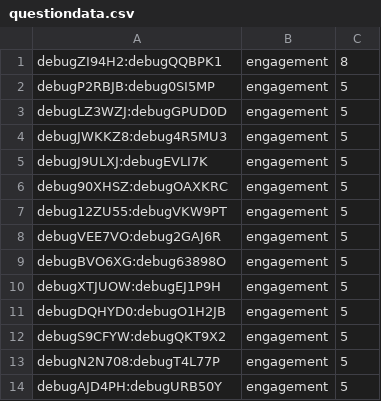
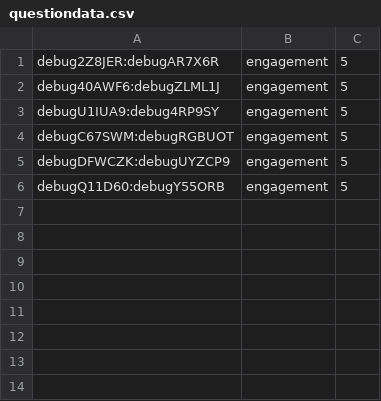
Before and after one commit to yslisa/DimensionsTask, a CSV file: questiondata.csv, drawn as a sheet.

```diff
--- a/questiondata.csv
+++ b/questiondata.csv
@@ -1,14 +1,6 @@
-debugZI94H2:debugQQBPK1,engagement,8
-debugP2RBJB:debug0SI5MP,engagement,5
-debugLZ3WZJ:debugGPUD0D,engagement,5
-debugJWKKZ8:debug4R5MU3,engagement,5
-debugJ9ULXJ:debugEVLI7K,engagement,5
-debug90XHSZ:debugOAXKRC,engagement,5
-debug12ZU55:debugVKW9PT,engagement,5
-debugVEE7VO:debug2GAJ6R,engagement,5
-debugBVO6XG:debug63898O,engagement,5
-debugXTJUOW:debugEJ1P9H,engagement,5
-debugDQHYD0:debugO1H2JB,engagement,5
-debugS9CFYW:debugQKT9X2,engagement,5
-debugN2N708:debugT4L77P,engagement,5
-debugAJD4PH:debugURB50Y,engagement,5
+debug2Z8JER:debugAR7X6R,engagement,5
+debug40AWF6:debugZLML1J,engagement,5
+debugU1IUA9:debug4RP9SY,engagement,5
+debugC67SWM:debugRGBUOT,engagement,5
+debugDFWCZK:debugUYZCP9,engagement,5
+debugQ11D60:debugY55ORB,engagement,5
```
Also changed, not shown: eventdata.csv, 5 other files.
